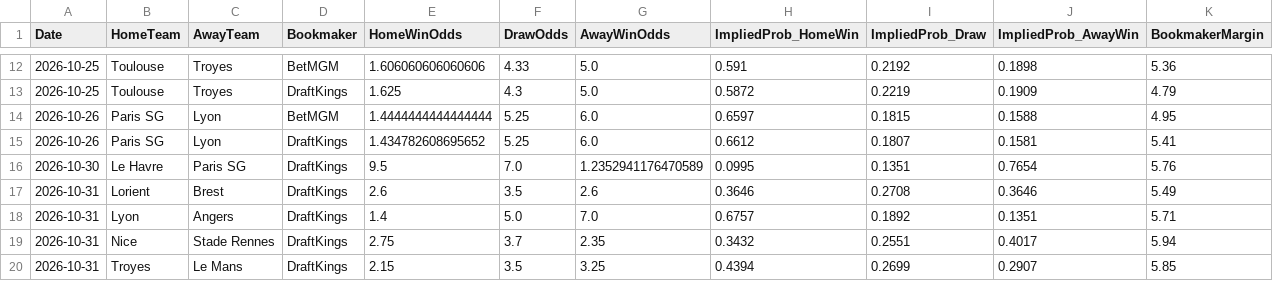
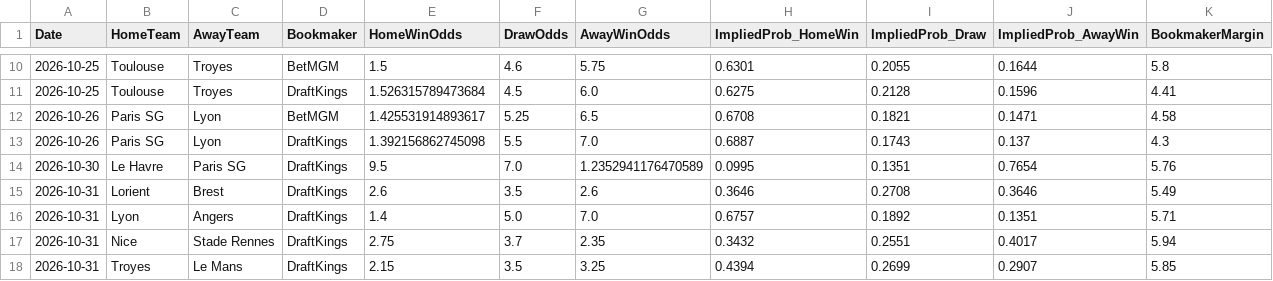
Before and after one commit to gmalbert/ligue-1, a CSV file: data_files/raw/odds.csv, drawn as a sheet; only a part is shown, gaps mark what is left out; the diff covers the shown part only.

```diff
--- a/data_files/raw/odds.csv
+++ b/data_files/raw/odds.csv
@@ -12,5 +10,5 @@ Date,HomeTeam,AwayTeam,Bookmaker,HomeWinOdds,DrawOdds,AwayWinOdds,ImpliedProb_Ho
-2026-10-25,Toulouse,Troyes,BetMGM,1.606060606060606,4.33,5.0,0.591,0.2192,0.1898,5.36
-2026-10-25,Toulouse,Troyes,DraftKings,1.625,4.3,5.0,0.5872,0.2219,0.1909,4.79
-2026-10-26,Paris SG,Lyon,BetMGM,1.4444444444444444,5.25,6.0,0.6597,0.1815,0.1588,4.95
-2026-10-26,Paris SG,Lyon,DraftKings,1.434782608695652,5.25,6.0,0.6612,0.1807,0.1581,5.41
+2026-10-25,Toulouse,Troyes,BetMGM,1.5,4.6,5.75,0.6301,0.2055,0.1644,5.8
+2026-10-25,Toulouse,Troyes,DraftKings,1.526315789473684,4.5,6.0,0.6275,0.2128,0.1596,4.41
+2026-10-26,Paris SG,Lyon,BetMGM,1.425531914893617,5.25,6.5,0.6708,0.1821,0.1471,4.58
+2026-10-26,Paris SG,Lyon,DraftKings,1.392156862745098,5.5,7.0,0.6887,0.1743,0.137,4.3
 2026-10-30,Le Havre,Paris SG,DraftKings,9.5,7.0,1.2352941176470589,0.0995,0.1351,0.7654,5.76
```
Also changed, not shown: 1 added row, 3 removed rows and 58 edited cells elsewhere in this file, data_files/model_features/market_features.csv, data_files/predictions_log.csv, 11 other files.
